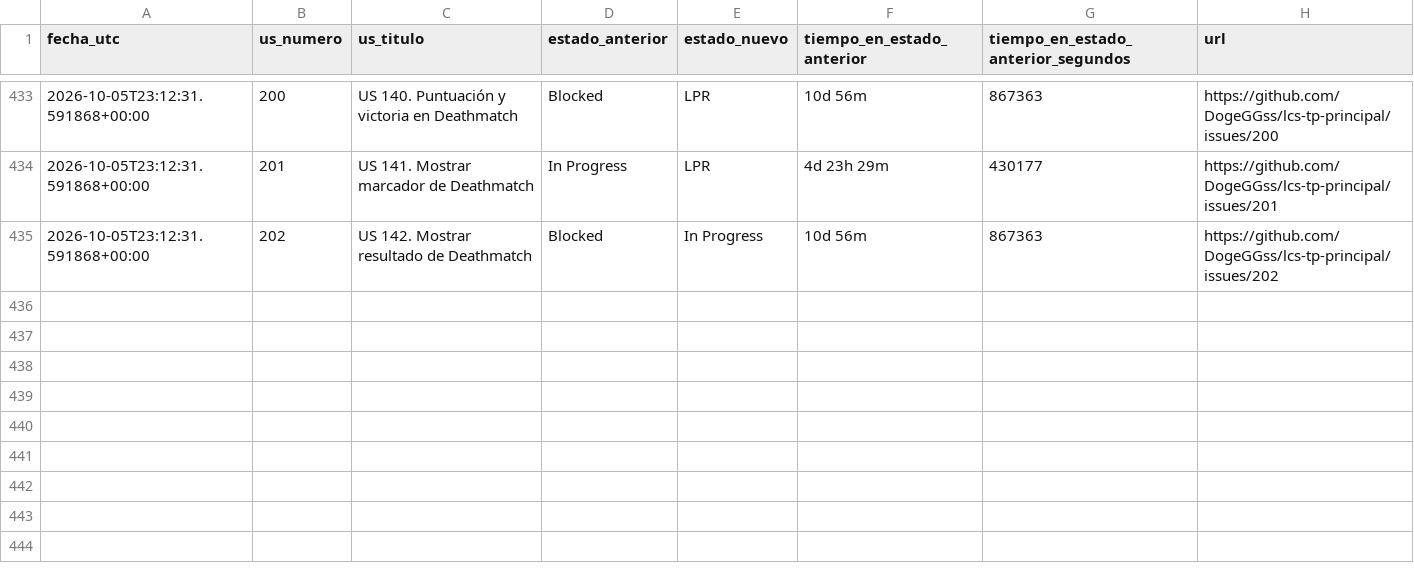
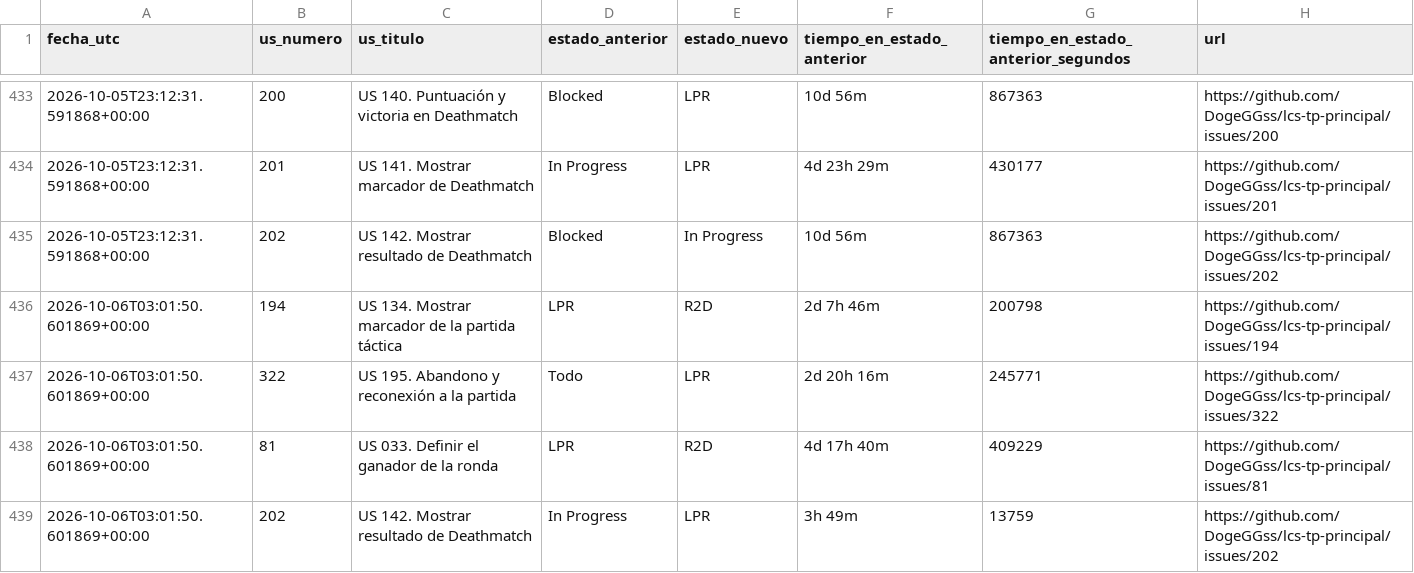
Before and after one commit to DogeGGss/lcs-tp-principal, a CSV file: .github/project_status_log.csv, drawn as a sheet; only a part is shown, gaps mark what is left out; the diff names each change by its address in the sheet, - before the commit and + after, or states it on an @@ line.

```diff
--- a/.github/project_status_log.csv
+++ b/.github/project_status_log.csv
+row 436: 2026-10-06T03:01:50.601869+00:00 | 194 | US 134. Mostrar marcador de la partida táctica | LPR | R2D | 2d 7h 46m | 200798 | https://github.com/DogeGGss/lcs-tp-principal/issues/194
+row 437: 2026-10-06T03:01:50.601869+00:00 | 322 | US 195. Abandono y reconexión a la partida | Todo | LPR | 2d 20h 16m | 245771 | https://github.com/DogeGGss/lcs-tp-principal/issues/322
+row 438: 2026-10-06T03:01:50.601869+00:00 | 81 | US 033. Definir el ganador de la ronda | LPR | R2D | 4d 17h 40m | 409229 | https://github.com/DogeGGss/lcs-tp-principal/issues/81
+row 439: 2026-10-06T03:01:50.601869+00:00 | 202 | US 142. Mostrar resultado de Deathmatch | In Progress | LPR | 3h 49m | 13759 | https://github.com/DogeGGss/lcs-tp-principal/issues/202
```
Also changed, not shown: 1 other file.
